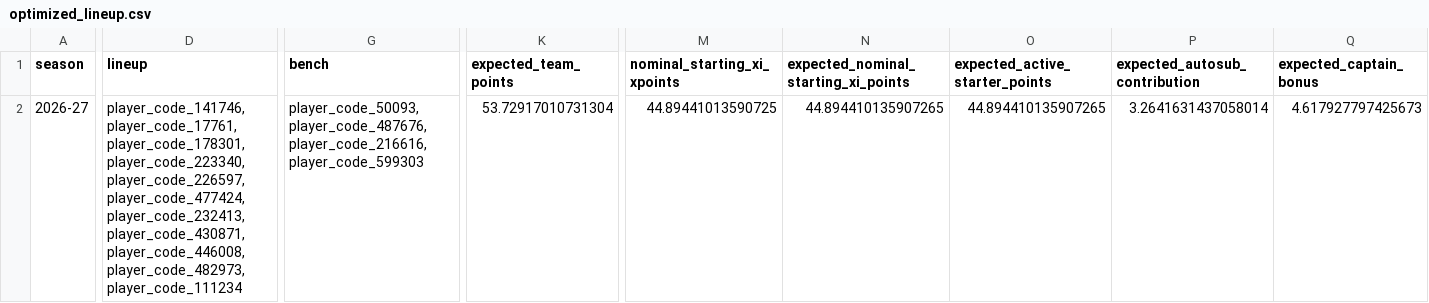
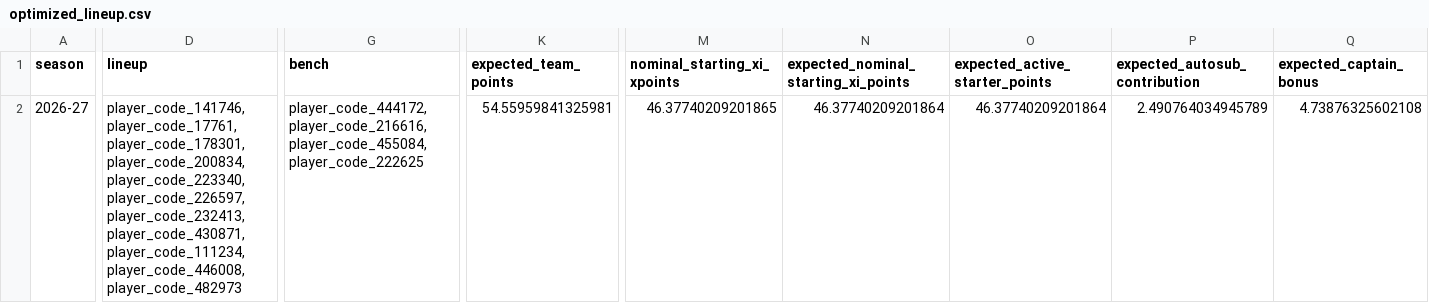
Before and after one commit to daniel-mehta/fpl-forecast, a CSV file: data/optimized_lineup.csv, drawn as a sheet; only a part is shown, gaps mark what is left out; the diff covers the shown part only; the diff names each change by its address in the sheet, - before the commit and + after, or states it on an @@ line.

```diff
--- a/data/optimized_lineup.csv
+++ b/data/optimized_lineup.csv
-D2 (lineup): player_code_141746,player_code_17761,player_code_178301,player_code_223340,player_code_226597,player_code_477424,player_code_232413,player_code_430871,player_code_446008,player_code_482973,player_code_111234
+D2 (lineup): player_code_141746,player_code_17761,player_code_178301,player_code_200834,player_code_223340,player_code_226597,player_code_232413,player_code_430871,player_code_111234,player_code_446008,player_code_482973
-G2 (bench): player_code_50093,player_code_487676,player_code_216616,player_code_599303
+G2 (bench): player_code_444172,player_code_216616,player_code_455084,player_code_222625
-K2 (expected_team_points): 53.72917010731304
+K2 (expected_team_points): 54.55959841325981
-M2 (nominal_starting_xi_xpoints): 44.89441013590725
+M2 (nominal_starting_xi_xpoints): 46.37740209201865
-N2: 44.894410135907265
+N2: 46.37740209201864
-O2 (expected_active_starter_points): 44.894410135907265
+O2 (expected_active_starter_points): 46.37740209201864
-P2 (expected_autosub_contribution): 3.2641631437058014
+P2 (expected_autosub_contribution): 2.490764034945789
-Q2 (expected_captain_bonus): 4.617927797425673
+Q2 (expected_captain_bonus): 4.73876325602108
```
Also changed, not shown: 33 edited cells elsewhere in this file, data/model_comparison.csv, data/optimized_squad.csv, 5 other files.
